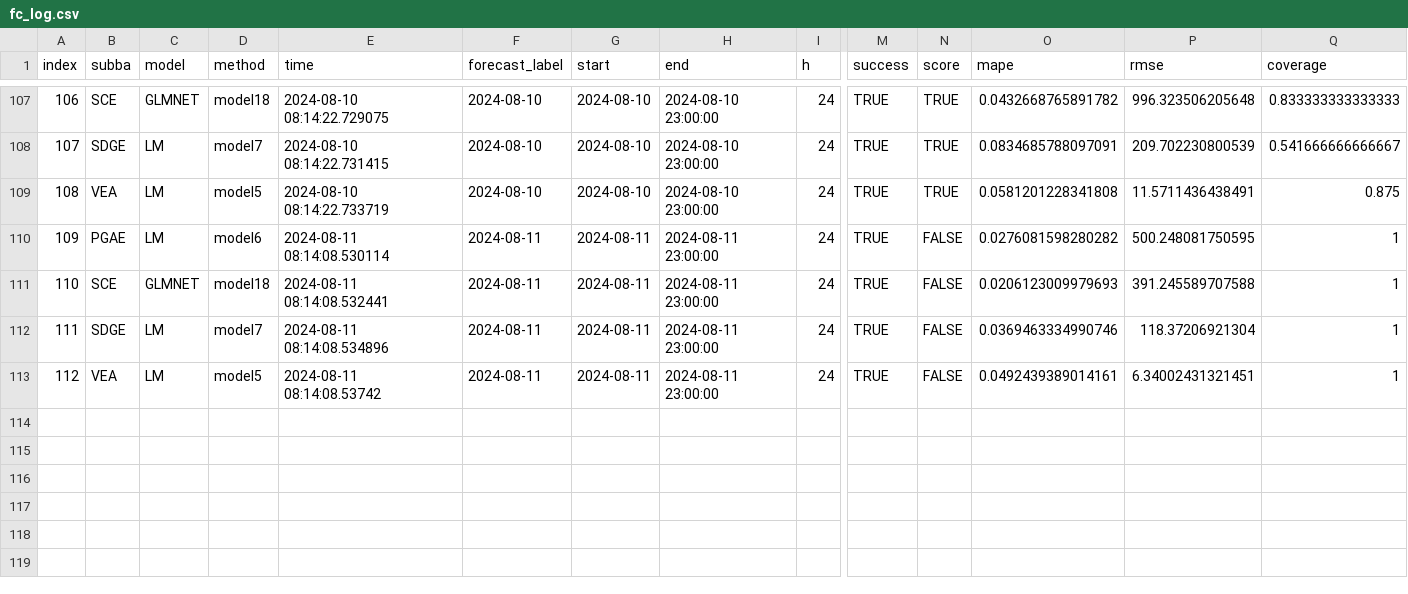
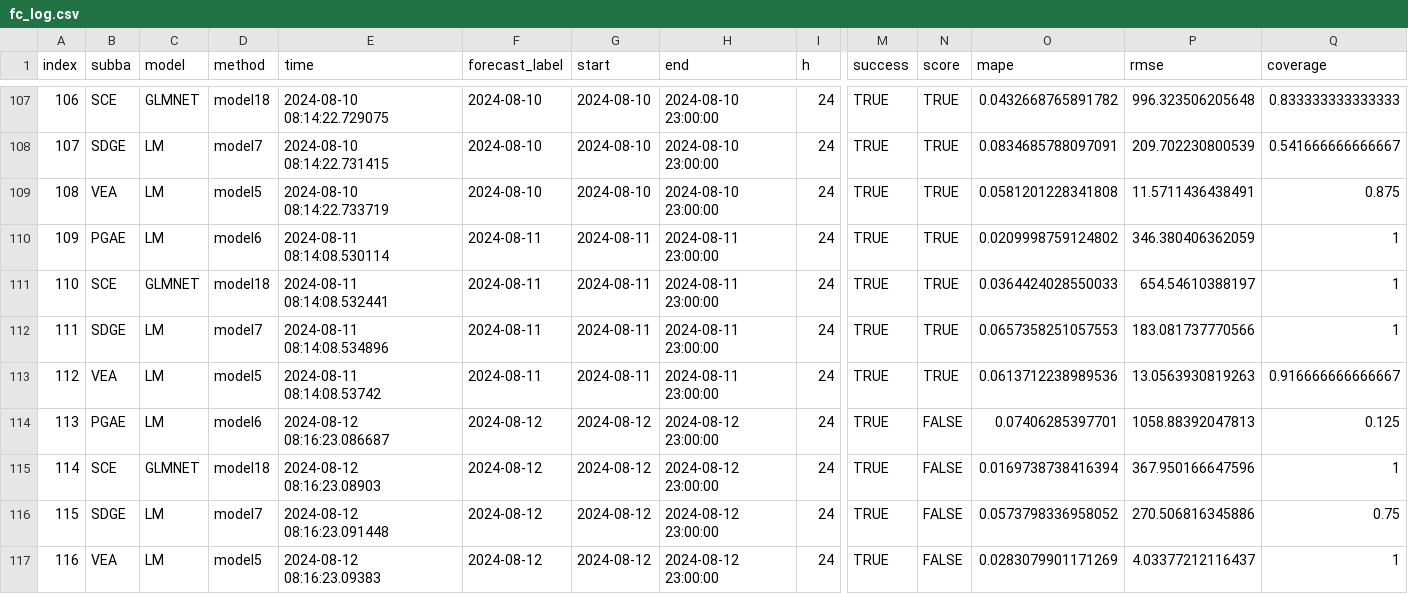
Before and after one commit to RamiKrispin/useR2024-pipeline-workshop, a CSV file: data/fc_log.csv, drawn as a sheet; only a part is shown, gaps mark what is left out; addresses are those after the commit; rows hold the shown columns only; the diff names each change by its address in the sheet, - before the commit and + after, or states it on an @@ line.

Commit message:
Auto update of the data

```diff
--- a/data/fc_log.csv
+++ b/data/fc_log.csv
-N110:N112 (score): FALSE
+N110:N112 (score): TRUE
-O110 (mape): 0.0276081598280282
+O110 (mape): 0.0209998759124802
-P110 (rmse): 500.248081750595
+P110 (rmse): 346.380406362059
-O111 (mape): 0.0206123009979693
+O111 (mape): 0.0364424028550033
-P111 (rmse): 391.245589707588
+P111 (rmse): 654.54610388197
-O112 (mape): 0.0369463334990746
+O112 (mape): 0.0657358251057553
-P112 (rmse): 118.37206921304
+P112 (rmse): 183.081737770566
+row 113: 112 | VEA | LM | model5 | 2024-08-11 08:14:08.53742 | 2024-08-11 | 2024-08-11 | 2024-08-11 23:00:00 | 24 | TRUE | TRUE | 0.0613712238989536 | 13.0563930819263 | 0.916666666666667
+row 114: 113 | PGAE | LM | model6 | 2024-08-12 08:16:23.086687 | 2024-08-12 | 2024-08-12 | 2024-08-12 23:00:00 | 24 | TRUE | FALSE | 0.07406285397701 | 1058.88392047813 | 0.125
+row 115: 114 | SCE | GLMNET | model18 | 2024-08-12 08:16:23.08903 | 2024-08-12 | 2024-08-12 | 2024-08-12 23:00:00 | 24 | TRUE | FALSE | 0.0169738738416394 | 367.950166647596 | 1
+row 116: 115 | SDGE | LM | model7 | 2024-08-12 08:16:23.091448 | 2024-08-12 | 2024-08-12 | 2024-08-12 23:00:00 | 24 | TRUE | FALSE | 0.0573798336958052 | 270.506816345886 | 0.75
@@ column A (index) renumbered from row 117 down @@
-E117 (time): 2024-08-11 08:14:08.53742
+E117 (time): 2024-08-12 08:16:23.09383
-F117 (forecast_label): 2024-08-11
+F117 (forecast_label): 2024-08-12
-G117 (start): 2024-08-11
+G117 (start): 2024-08-12
-H117 (end): 2024-08-11 23:00:00
+H117 (end): 2024-08-12 23:00:00
-O117 (mape): 0.0492439389014161
+O117 (mape): 0.0283079901171269
-P117 (rmse): 6.34002431321451
+P117 (rmse): 4.03377212116437
```
Also changed, not shown: data/log.csv, 3 other files.
